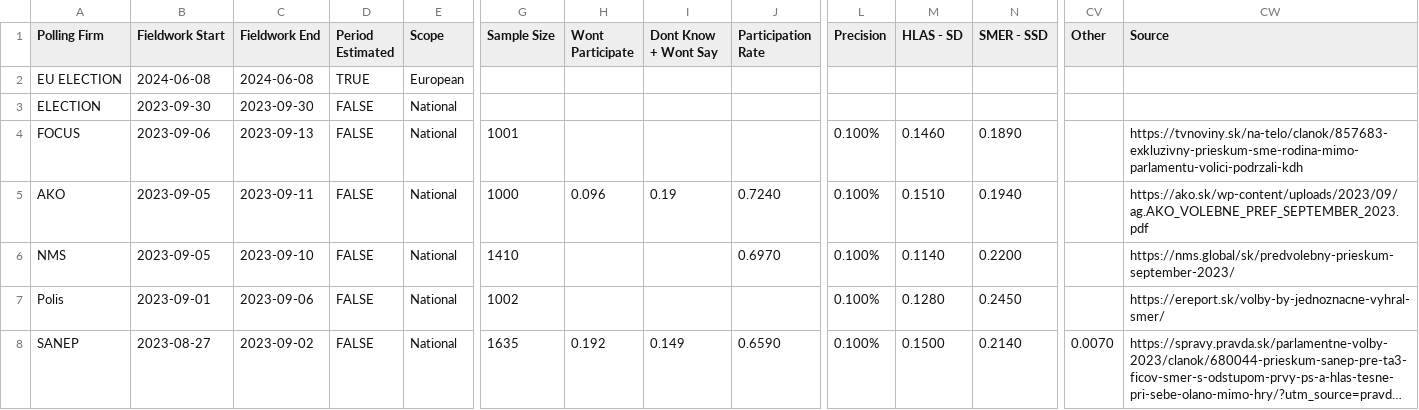
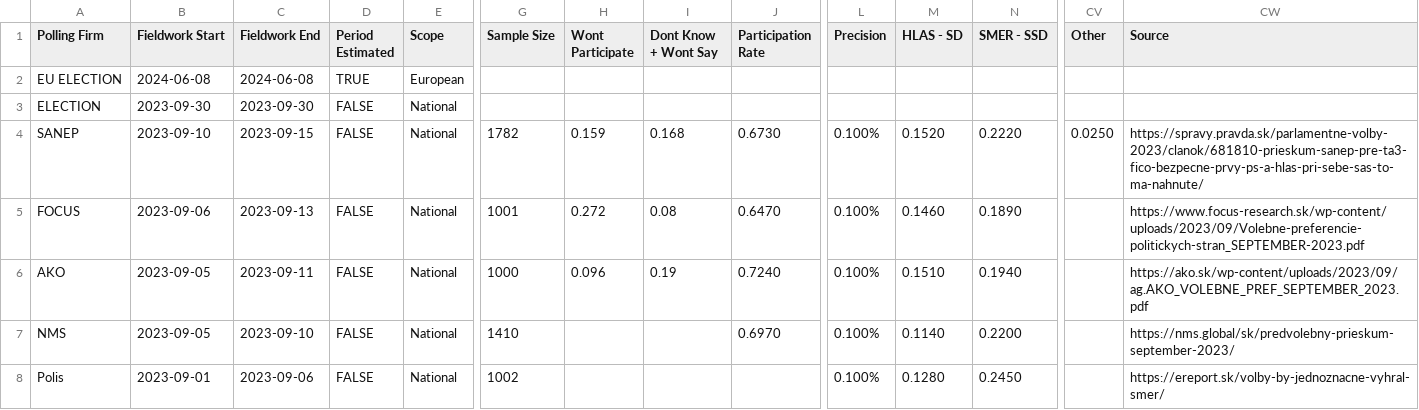
Before and after one commit to acernek/acernek.github.io, a CSV file: sk-polls/data/sk-polls.csv, drawn as a sheet; only a part is shown, gaps mark what is left out; the shorter side is filled out with more unchanged rows; long unchanged cells end in …; addresses are those after the commit; rows hold the shown columns only; the diff names each change by its address in the sheet, - before the commit and + after, or states it on an @@ line.

```diff
--- a/sk-polls/data/sk-polls.csv
+++ b/sk-polls/data/sk-polls.csv
+row 4: SANEP | 2023-09-10 | 2023-09-15 | FALSE | National | 1782 | 0.159 | 0.168 | 0.6730 | 0.100% | 0.1520 | 0.2220 | 0.0250 | https://spravy.pravda.sk/parlamentne-volby-2023/clanok/681810-prieskum-sanep-pre-ta3-fico-bezpecne-prvy-ps-a-hlas-pri-sebe-sas-to-ma-nahnute/
-H5 (Wont Participate): (empty)
+H5 (Wont Participate): 0.272
-I5 (Dont Know + Wont Say): (empty)
+I5 (Dont Know + Wont Say): 0.08
-J5 (Participation Rate): (empty)
+J5 (Participation Rate): 0.6470
-CW5 (Source): https://tvnoviny.sk/na-telo/clanok/857683-exkluzivny-prieskum-sme-rodina-mimo-parlamentu-volici-podrzali-kdh
+CW5 (Source): https://www.focus-research.sk/wp-content/uploads/2023/09/Volebne-preferencie-politickych-stran_SEPTEMBER-2023.pdf
```
Also changed, not shown: 4 other files.
